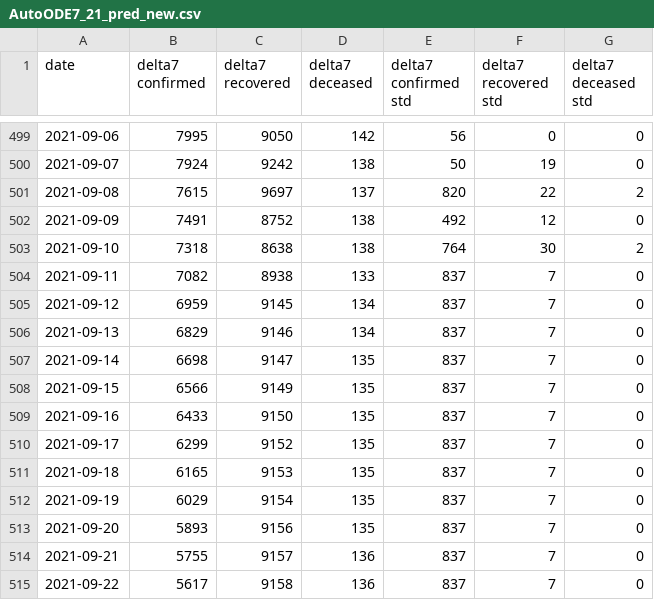
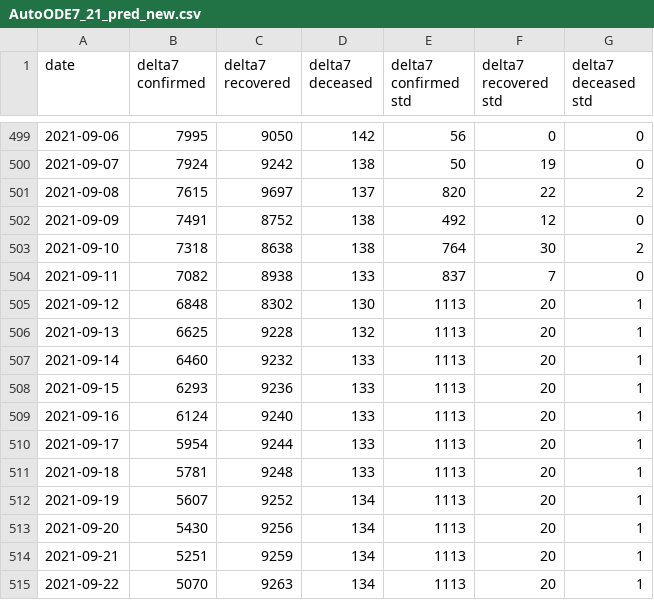
Before and after one commit to ashish0911/covid_data, a CSV file: AutoODE7_21_pred_new.csv, drawn as a sheet; only a part is shown, gaps mark what is left out; the diff covers the shown part only.

```diff
--- a/AutoODE7_21_pred_new.csv
+++ b/AutoODE7_21_pred_new.csv
@@ -504,12 +504,12 @@ date,delta7 confirmed,delta7 recovered,delta7 deceased,delta7 confirmed std,delt
 2021-09-11,7082,8938,133,837,7,0
-2021-09-12,6959,9145,134,837,7,0
-2021-09-13,6829,9146,134,837,7,0
-2021-09-14,6698,9147,135,837,7,0
-2021-09-15,6566,9149,135,837,7,0
-2021-09-16,6433,9150,135,837,7,0
-2021-09-17,6299,9152,135,837,7,0
-2021-09-18,6165,9153,135,837,7,0
-2021-09-19,6029,9154,135,837,7,0
-2021-09-20,5893,9156,135,837,7,0
-2021-09-21,5755,9157,136,837,7,0
-2021-09-22,5617,9158,136,837,7,0
+2021-09-12,6848,8302,130,1113,20,1
+2021-09-13,6625,9228,132,1113,20,1
+2021-09-14,6460,9232,133,1113,20,1
+2021-09-15,6293,9236,133,1113,20,1
+2021-09-16,6124,9240,133,1113,20,1
+2021-09-17,5954,9244,133,1113,20,1
+2021-09-18,5781,9248,133,1113,20,1
+2021-09-19,5607,9252,134,1113,20,1
+2021-09-20,5430,9256,134,1113,20,1
+2021-09-21,5251,9259,134,1113,20,1
+2021-09-22,5070,9263,134,1113,20,1
```
Also changed, not shown: 1 added row and 52 edited cells elsewhere in this file, AutoODE7_14_pred_new.csv, AutoODE7_7_pred_new.csv, 3 other files.
